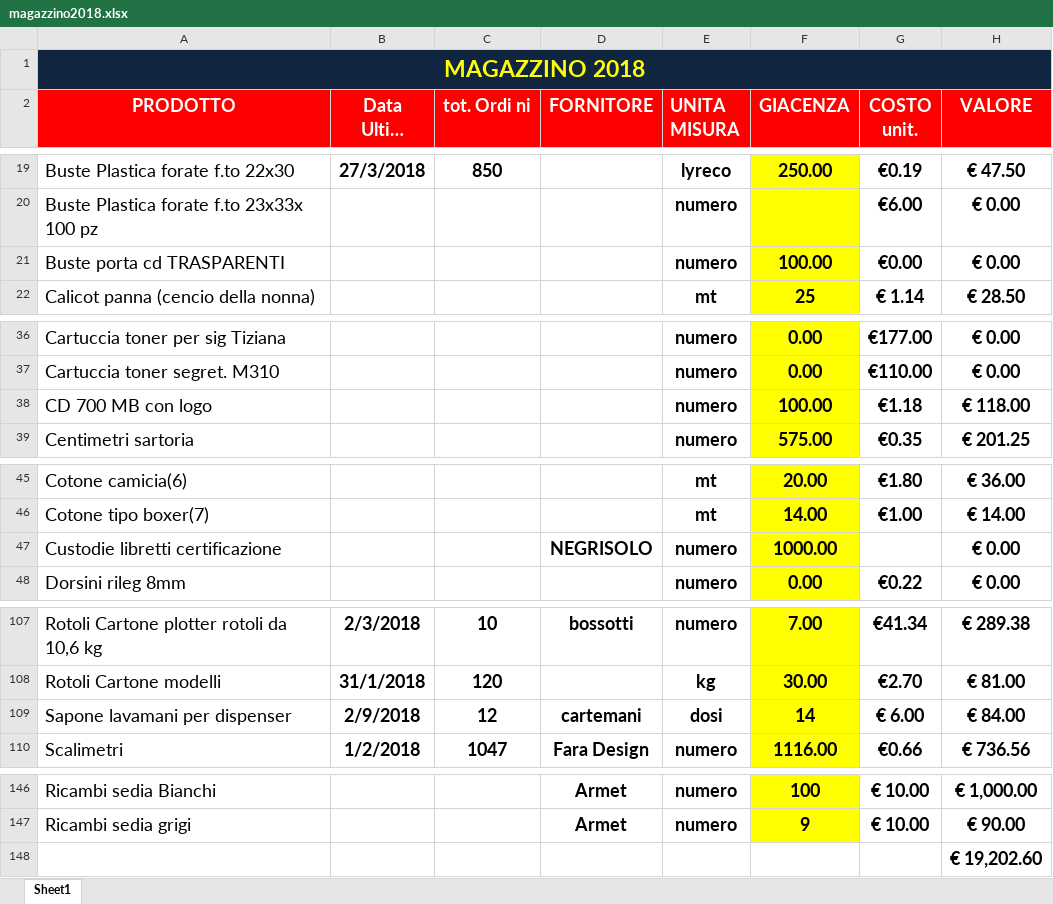
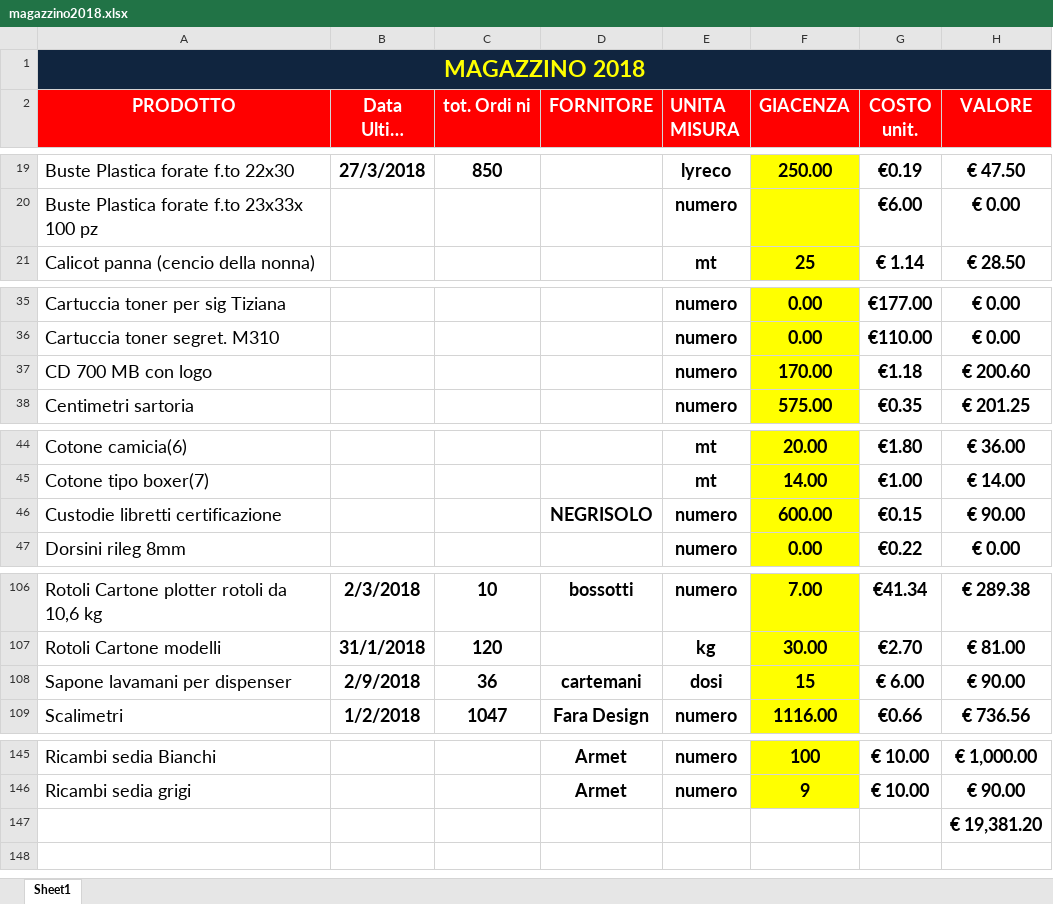
Before and after one commit to magazzino/deposito, an Excel workbook: magazzino2018.xlsx, sheet Sheet1, drawn as a sheet; only a part is shown, gaps mark what is left out; long unchanged cells end in …; values as stored, in another font and other column widths than the file's, no borders; conditional formats not drawn; removed rows and columns are numbered as before the commit, all else as after; the diff names each change by its address in the sheet, - before the commit and + after, or states it on an @@ line.

Commit message:
new new 2 maggio

```diff
--- a/magazzino2018.xlsx (sheet Sheet1)
+++ b/magazzino2018.xlsx (sheet Sheet1)
-row 21: Buste porta cd TRASPARENTI |  |  |  | numero | 100.00 | €0.00 | € 0.00
-F37 (GIACENZA): 100.00
+F37 (GIACENZA): 170.00
-H37 (VALORE): € 118.00
+H37 (VALORE): € 200.60
-F46 (GIACENZA): 1000.00
+F46 (GIACENZA): 600.00
-G46 (COSTO unit.): (empty)
+G46 (COSTO unit.): €0.15
-H46 (VALORE): € 0.00
+H46 (VALORE): € 90.00
-C108 (tot. Ordi ni): 12
+C108 (tot. Ordi ni): 36
-F108 (GIACENZA): 14
+F108 (GIACENZA): 15
-H108 (VALORE): € 84.00
+H108 (VALORE): € 90.00
-H147 (VALORE): € 19,202.60
+H147 (VALORE): € 19,381.20
```
Also changed, not shown: formulas that keep their value.
